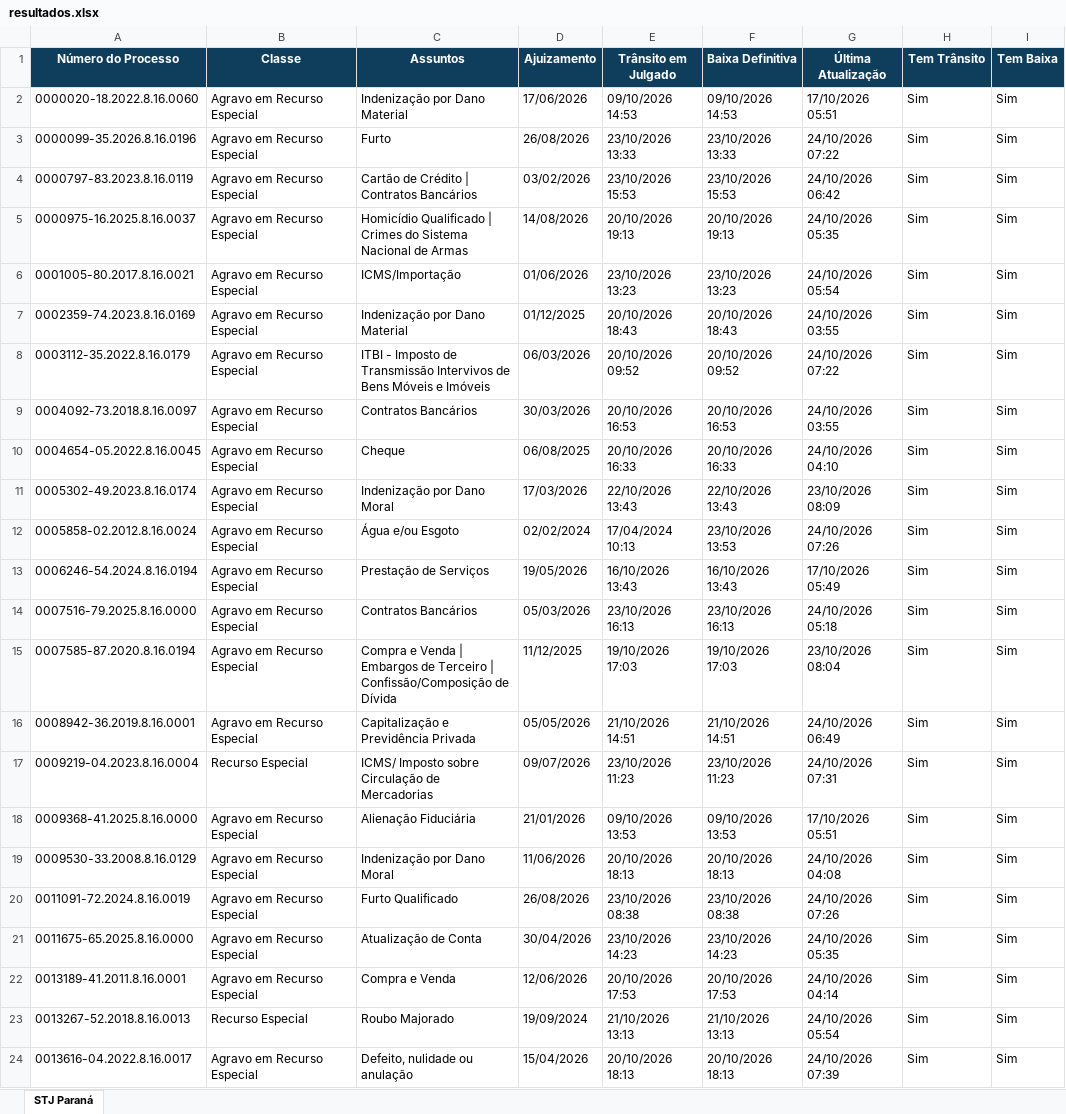
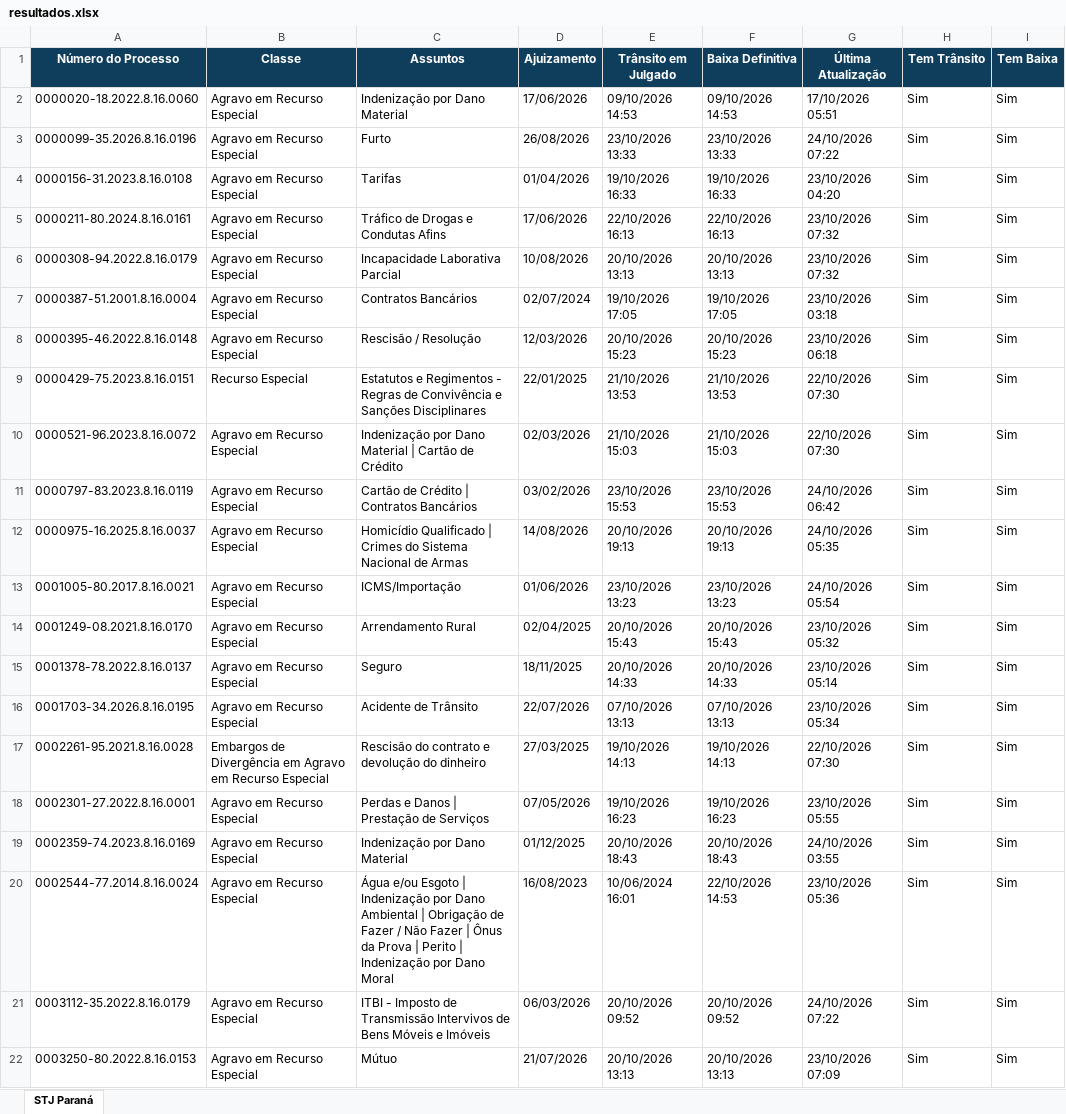
Before and after one commit to narleysousa/Consulta-STJ, an Excel workbook: docs/resultados.xlsx, sheet STJ Paraná, drawn as a sheet; only a part is shown; the shorter side is filled out with more unchanged rows; values as stored, in another font and other column widths than the file's, no borders; the diff covers the shown part only; the diff names each change by its address in the sheet, - before the commit and + after, or states it on an @@ line.

```diff
--- a/docs/resultados.xlsx (sheet STJ Paraná)
+++ b/docs/resultados.xlsx (sheet STJ Paraná)
+row 4: 0000156-31.2023.8.16.0108 | Agravo em Recurso Especial | Tarifas | 01/04/2026 | 19/10/2026 16:33 | 19/10/2026 16:33 | 23/10/2026 04:20 | Sim | Sim
+row 5: 0000211-80.2024.8.16.0161 | Agravo em Recurso Especial | Tráfico de Drogas e Condutas Afins | 17/06/2026 | 22/10/2026 16:13 | 22/10/2026 16:13 | 23/10/2026 07:32 | Sim | Sim
+row 6: 0000308-94.2022.8.16.0179 | Agravo em Recurso Especial | Incapacidade Laborativa Parcial | 10/08/2026 | 20/10/2026 13:13 | 20/10/2026 13:13 | 23/10/2026 07:32 | Sim | Sim
+row 7: 0000387-51.2001.8.16.0004 | Agravo em Recurso Especial | Contratos Bancários | 02/07/2024 | 19/10/2026 17:05 | 19/10/2026 17:05 | 23/10/2026 03:18 | Sim | Sim
+row 8: 0000395-46.2022.8.16.0148 | Agravo em Recurso Especial | Rescisão / Resolução | 12/03/2026 | 20/10/2026 15:23 | 20/10/2026 15:23 | 23/10/2026 06:18 | Sim | Sim
+row 9: 0000429-75.2023.8.16.0151 | Recurso Especial | Estatutos e Regimentos - Regras de Convivência e Sanções Disciplinares | 22/01/2025 | 21/10/2026 13:53 | 21/10/2026 13:53 | 22/10/2026 07:30 | Sim | Sim
+row 10: 0000521-96.2023.8.16.0072 | Agravo em Recurso Especial | Indenização por Dano Material | Cartão de Crédito | 02/03/2026 | 21/10/2026 15:03 | 21/10/2026 15:03 | 22/10/2026 07:30 | Sim | Sim
+row 14: 0001249-08.2021.8.16.0170 | Agravo em Recurso Especial | Arrendamento Rural | 02/04/2025 | 20/10/2026 15:43 | 20/10/2026 15:43 | 23/10/2026 05:32 | Sim | Sim
+row 15: 0001378-78.2022.8.16.0137 | Agravo em Recurso Especial | Seguro | 18/11/2025 | 20/10/2026 14:33 | 20/10/2026 14:33 | 23/10/2026 05:14 | Sim | Sim
+row 16: 0001703-34.2026.8.16.0195 | Agravo em Recurso Especial | Acidente de Trânsito | 22/07/2026 | 07/10/2026 13:13 | 07/10/2026 13:13 | 23/10/2026 05:34 | Sim | Sim
+row 17: 0002261-95.2021.8.16.0028 | Embargos de Divergência em Agravo em Recurso Especial | Rescisão do contrato e devolução do dinheiro | 27/03/2025 | 19/10/2026 14:13 | 19/10/2026 14:13 | 22/10/2026 07:30 | Sim | Sim
+row 18: 0002301-27.2022.8.16.0001 | Agravo em Recurso Especial | Perdas e Danos | Prestação de Serviços | 07/05/2026 | 19/10/2026 16:23 | 19/10/2026 16:23 | 23/10/2026 05:55 | Sim | Sim
+row 20: 0002544-77.2014.8.16.0024 | Agravo em Recurso Especial | Água e/ou Esgoto | Indenização por Dano Ambiental | Obrigação de Fazer / Não Fazer | Ônus da Prova | Perito | Indenização por Dano Moral | 16/08/2023 | 10/06/2024 16:01 | 22/10/2026 14:53 | 23/10/2026 05:36 | Sim | Sim
+row 22: 0003250-80.2022.8.16.0153 | Agravo em Recurso Especial | Mútuo | 21/07/2026 | 20/10/2026 13:13 | 20/10/2026 13:13 | 23/10/2026 07:09 | Sim | Sim
```
Also changed, not shown: 34 added rows elsewhere in this sheet, 2 other files.
